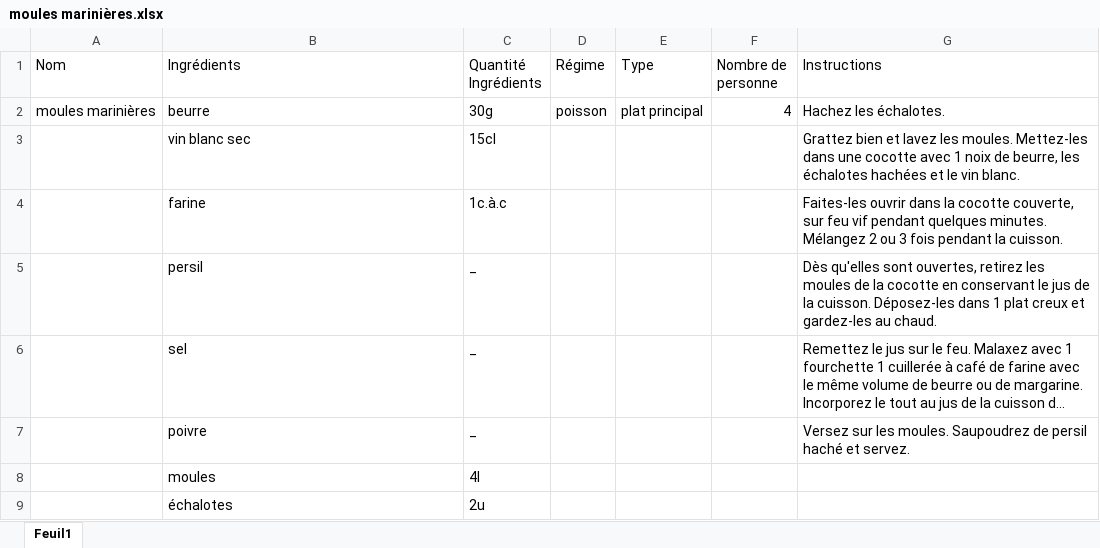
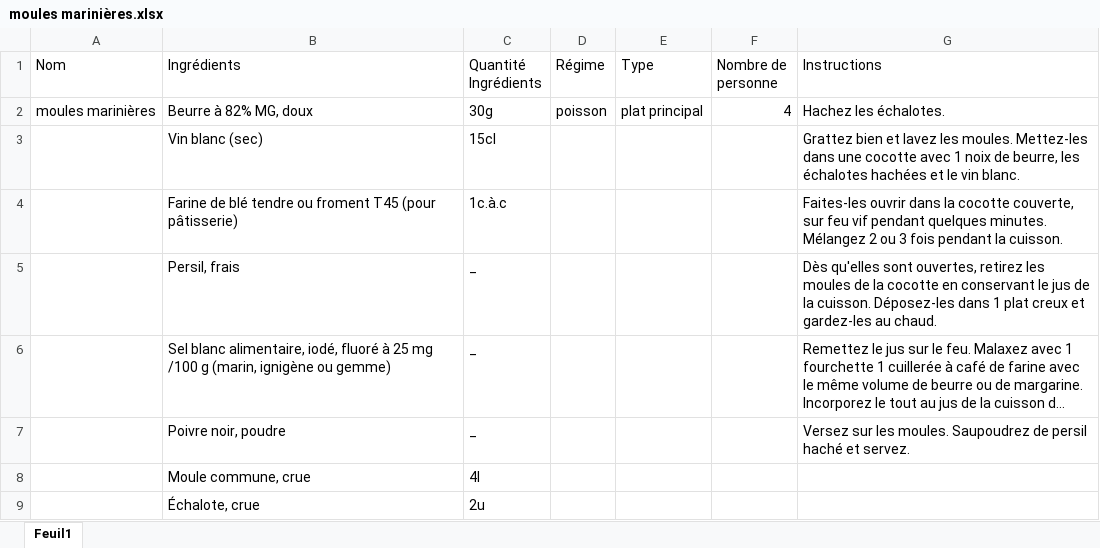
Before and after one commit to koadegno/AutoChef, an Excel workbook: team/recettes/moules marinières.xlsx, sheet Feuil1, drawn as a sheet; long unchanged cells end in …; values as stored, in another font and other column widths than the file's, no borders; the diff names each change by its address in the sheet, - before the commit and + after, or states it on an @@ line.

```diff
--- a/team/recettes/moules marinières.xlsx (sheet Feuil1)
+++ b/team/recettes/moules marinières.xlsx (sheet Feuil1)
-B2 (Ingrédients): beurre
+B2 (Ingrédients): Beurre à 82% MG, doux
-B3 (Ingrédients): vin blanc sec
+B3 (Ingrédients): Vin blanc (sec)
-B4 (Ingrédients): farine
+B4 (Ingrédients): Farine de blé tendre ou froment T45 (pour pâtisserie)
-B5 (Ingrédients): persil
+B5 (Ingrédients): Persil, frais
-B6 (Ingrédients): sel
+B6 (Ingrédients): Sel blanc alimentaire, iodé, fluoré à 25 mg /100 g (marin, ignigène ou gemme)
-B7 (Ingrédients): poivre
+B7 (Ingrédients): Poivre noir, poudre
-B8 (Ingrédients): moules
+B8 (Ingrédients): Moule commune, crue
-B9 (Ingrédients): échalotes
+B9 (Ingrédients): Échalote, crue
```
Also changed, not shown: team/recettes/fondant au chocolat.xlsx, team/recettes/gâteau au yaourt.xlsx, 7 other files.
